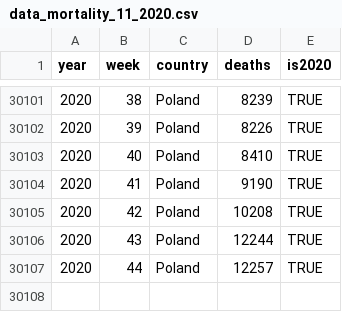
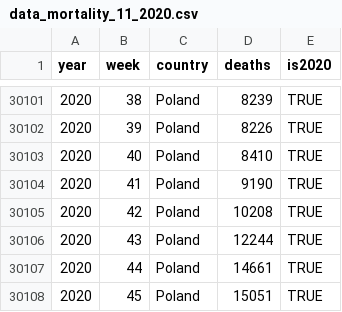
Before and after one commit to MOCOS-COVID19/mortality, a CSV file: deaths/data_mortality_11_2020.csv, drawn as a sheet; only a part is shown, gaps mark what is left out.

Commit message:
excessive_deaths

```diff
--- a/deaths/data_mortality_11_2020.csv
+++ b/deaths/data_mortality_11_2020.csv
@@ -30106,2 +30106,3 @@ year,week,country,deaths,is2020
 2020,43,Poland,12244,TRUE
-2020,44,Poland,12257,TRUE
+2020,44,Poland,14661,TRUE
+2020,45,Poland,15051,TRUE
```
Also changed, not shown: deaths/data_covid_11_2020.csv, 1 other file.
